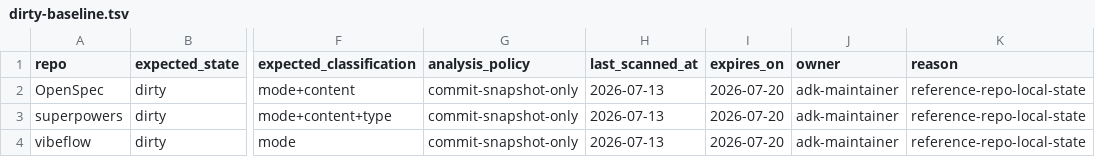
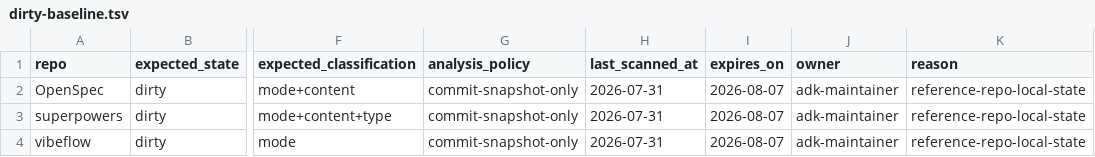
Before and after one commit to jiying2007/llm_agent, a TSV file: subrepos/dirty-baseline.tsv, drawn as a sheet; only a part is shown, gaps mark what is left out; the diff names each change by its address in the sheet, - before the commit and + after, or states it on an @@ line.

```diff
--- a/subrepos/dirty-baseline.tsv
+++ b/subrepos/dirty-baseline.tsv
-H2:H4 (last_scanned_at): 2026-07-13
+H2:H4 (last_scanned_at): 2026-07-31
-I2:I4 (expires_on): 2026-07-20
+I2:I4 (expires_on): 2026-08-07
```
Also changed, not shown: subrepos/registry.csv, 44 other files.
